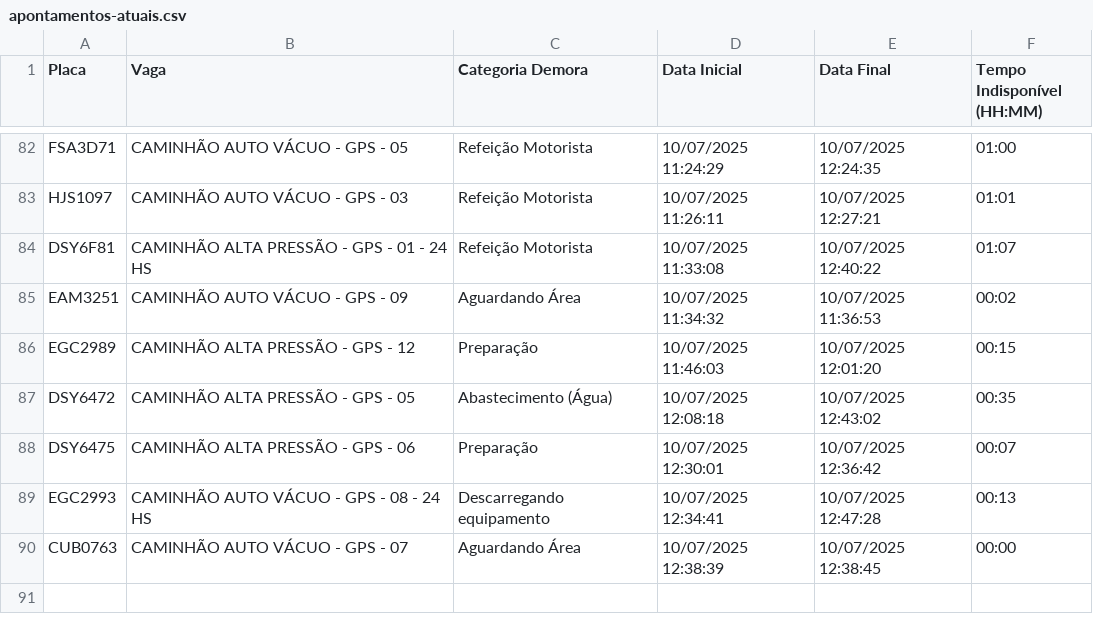
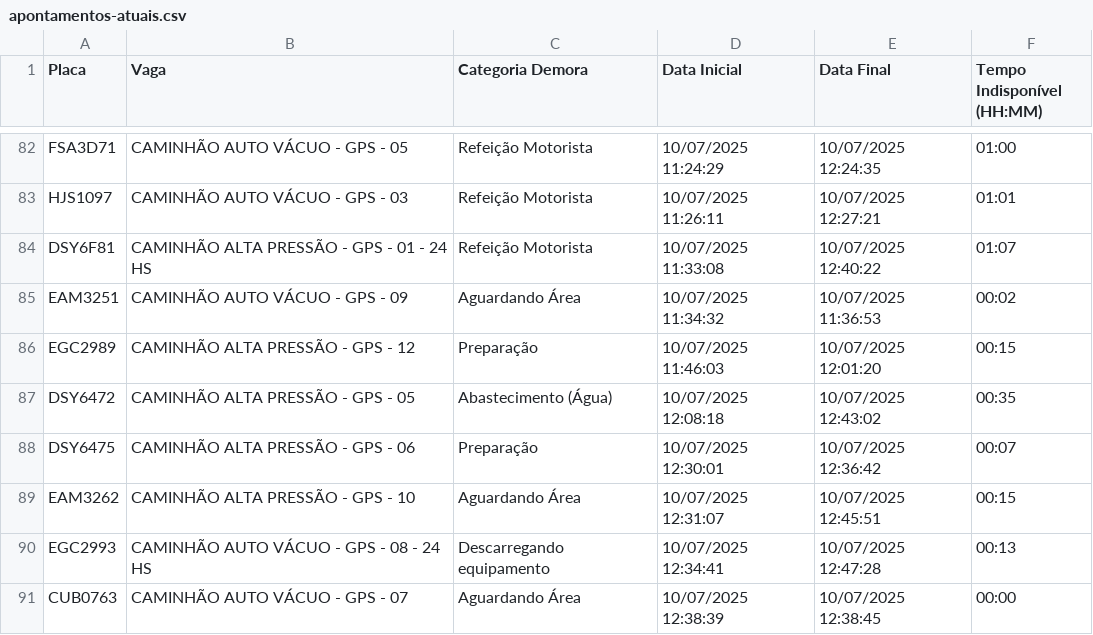
Before and after one commit to GrupoGps-Mecanizada/Banco-De-Dados, a CSV file: Apontamentos/apontamentos-atuais.csv, drawn as a sheet; only a part is shown, gaps mark what is left out.

Commit message:
🔄 Auto-refresh 260: 10/07/2025, 12:56:13 - 1 arquivos

```diff
--- a/Apontamentos/apontamentos-atuais.csv
+++ b/Apontamentos/apontamentos-atuais.csv
@@ -88,2 +88,3 @@
 "DSY6475";"CAMINHÃO ALTA PRESSÃO - GPS - 06";"Preparação";"10/07/2025 12:30:01";"10/07/2025 12:36:42";"00:07"
+"EAM3262";"CAMINHÃO ALTA PRESSÃO - GPS - 10";"Aguardando Área";"10/07/2025 12:31:07";"10/07/2025 12:45:51";"00:15"
 "EGC2993";"CAMINHÃO AUTO VÁCUO - GPS - 08 - 24 HS";"Descarregando equipamento";"10/07/2025 12:34:41";"10/07/2025 12:47:28";"00:13"
```
